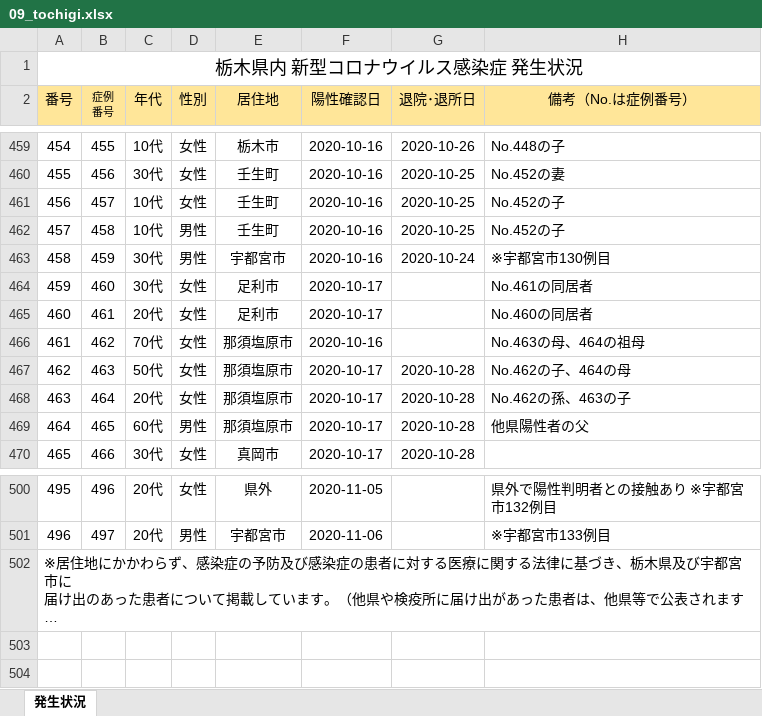
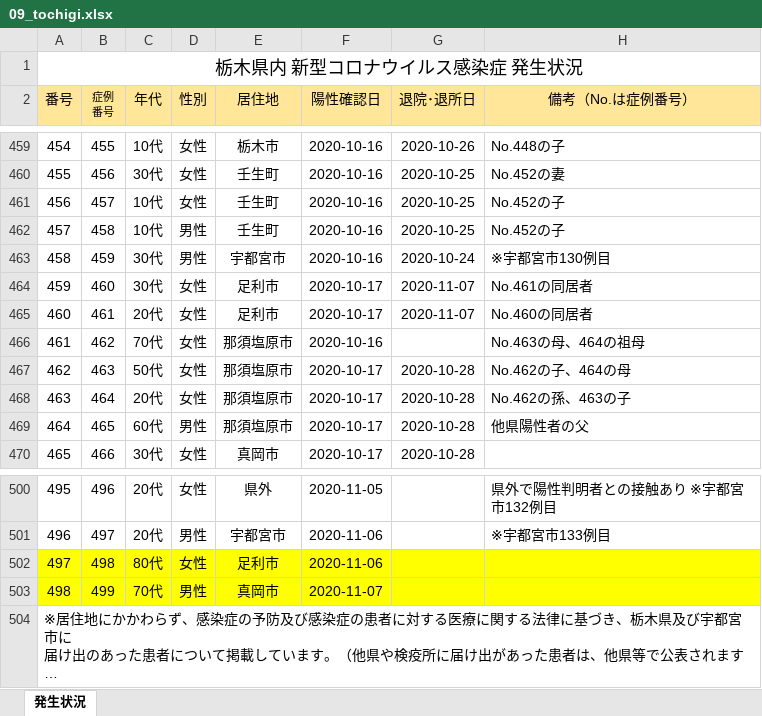
Before and after one commit to CalicoKater/covid-19, an Excel workbook: work/09_tochigi.xlsx, sheet 発生状況, drawn as a sheet; only a part is shown, gaps mark what is left out; long unchanged cells end in …; values as stored, in another font and other column widths than the file's, no borders; charts and pictures not drawn; the diff names each change by its address in the sheet, - before the commit and + after, or states it on an @@ line.

```diff
--- a/work/09_tochigi.xlsx (sheet 発生状況)
+++ b/work/09_tochigi.xlsx (sheet 発生状況)
-G464:G465 (退院･退所日): (empty)
+G464:G465 (退院･退所日): 2020-11-07
+row 502: 497 | 498 | 80代 | 女性 | 足利市 | 2020-11-06
+row 503: 498 | 499 | 70代 | 男性 | 真岡市 | 2020-11-07
```
Also changed, not shown: 31 other files.
